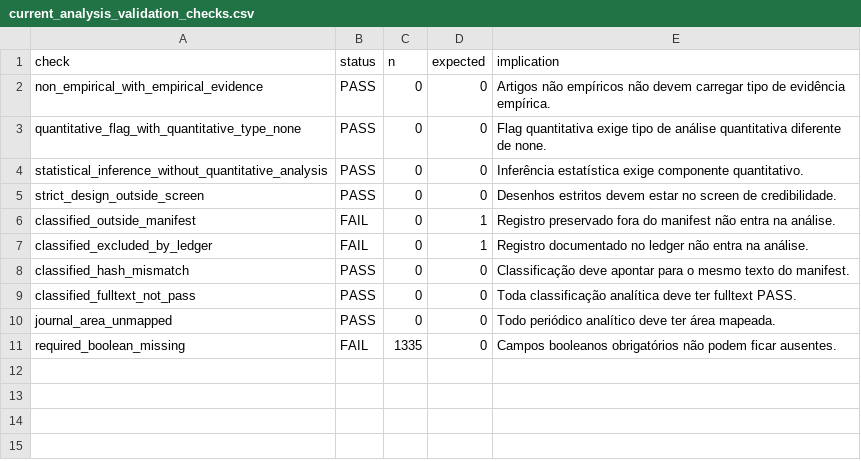
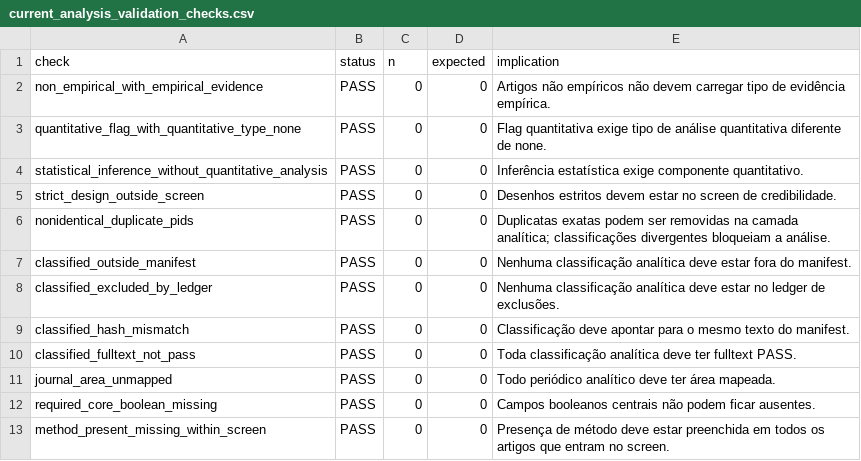
Before and after one commit to mgaldino/metodos-cp-brasil, a CSV file: data/processed/paper_analysis/current_analysis_validation_checks.csv, drawn as a sheet.

Commit message:
chore: codex checkpoint (session-stop)
Automatic Codex checkpoint at 2026-07-13 10:37:51.

Reason: session-stop.

```diff
--- a/data/processed/paper_analysis/current_analysis_validation_checks.csv
+++ b/data/processed/paper_analysis/current_analysis_validation_checks.csv
@@ -5,4 +5,5 @@ statistical_inference_without_quantitative_analysis,PASS,0,0,Inferência estatí
 strict_design_outside_screen,PASS,0,0,Desenhos estritos devem estar no screen de credibilidade.
-classified_outside_manifest,FAIL,0,1,Registro preservado fora do manifest não entra na análise.
-classified_excluded_by_ledger,FAIL,0,1,Registro documentado no ledger não entra na análise.
+nonidentical_duplicate_pids,PASS,0,0,Duplicatas exatas podem ser removidas na camada analítica; classificações divergentes bloqueiam a análise.
+classified_outside_manifest,PASS,0,0,Nenhuma classificação analítica deve estar fora do manifest.
+classified_excluded_by_ledger,PASS,0,0,Nenhuma classificação analítica deve estar no ledger de exclusões.
 classified_hash_mismatch,PASS,0,0,Classificação deve apontar para o mesmo texto do manifest.
@@ -10,2 +11,3 @@ classified_fulltext_not_pass,PASS,0,0,Toda classificação analítica deve ter f
 journal_area_unmapped,PASS,0,0,Todo periódico analítico deve ter área mapeada.
-required_boolean_missing,FAIL,1335,0,Campos booleanos obrigatórios não podem ficar ausentes.
+required_core_boolean_missing,PASS,0,0,Campos booleanos centrais não podem ficar ausentes.
+method_present_missing_within_screen,PASS,0,0,Presença de método deve estar preenchida em todos os artigos que entram no screen.
```
Also changed, not shown: output/tables/paper/denominator_summary.csv, output/tables/paper/table_1_corpus_description.csv, 29 other files.
